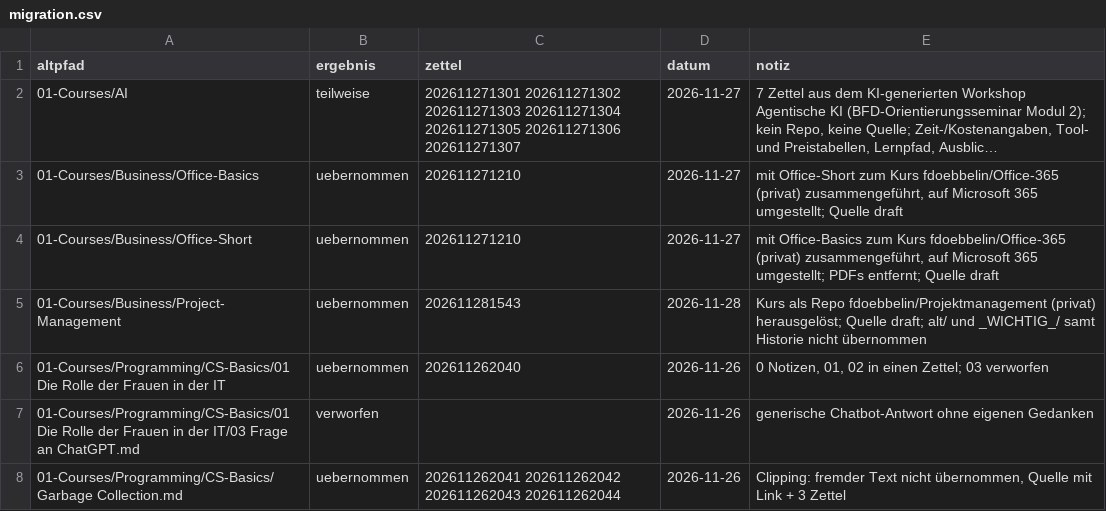
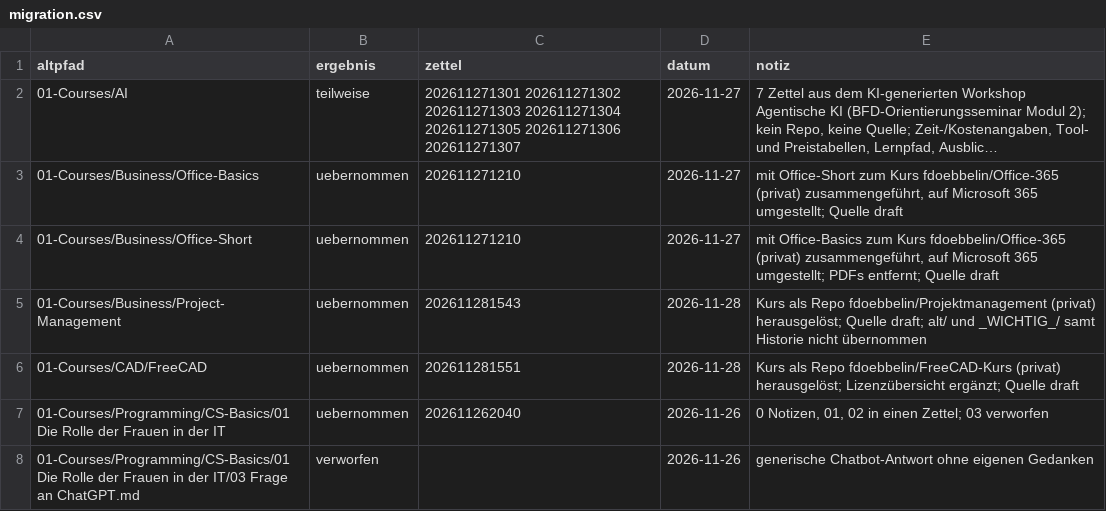
Before and after one commit to fdoebbelin/Knowledge, a CSV file: _meta/migration.csv, drawn as a sheet; only a part is shown; the shorter side is filled out with more unchanged rows; long unchanged cells end in ….

Commit message:
migration: 01-Courses/CAD/FreeCAD

```diff
--- a/_meta/migration.csv
+++ b/_meta/migration.csv
@@ -5,2 +5,3 @@ altpfad,ergebnis,zettel,datum,notiz
 01-Courses/Business/Project-Management,uebernommen,202611281543,2026-11-28,Kurs als Repo fdoebbelin/Projektmanagement (privat) herausgelöst; Quelle draft; alt/ und _WICHTIG_/ samt Historie nicht übernommen
+01-Courses/CAD/FreeCAD,uebernommen,202611281551,2026-11-28,Kurs als Repo fdoebbelin/FreeCAD-Kurs (privat) herausgelöst; Lizenzübersicht ergänzt; Quelle draft
 01-Courses/Programming/CS-Basics/01 Die Rolle der Frauen in der IT,uebernommen,202611262040,2026-11-26,"0 Notizen, 01, 02 in einen Zettel; 03 verworfen"
```
Also changed, not shown: 1 other file.
